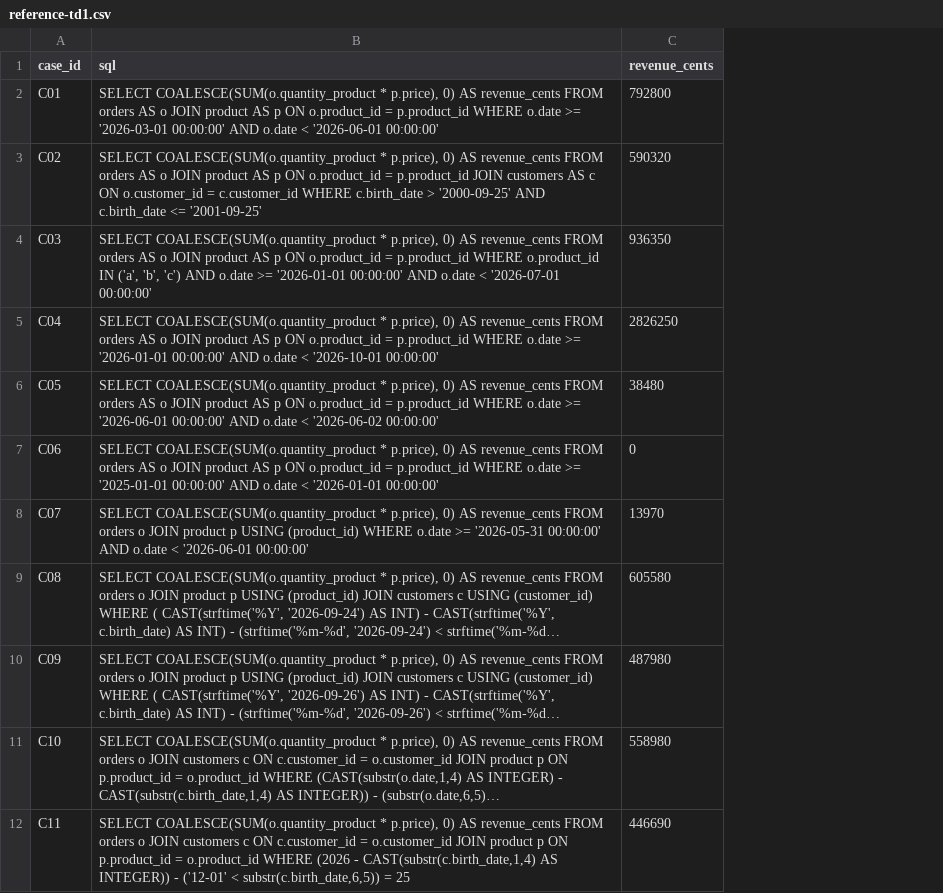
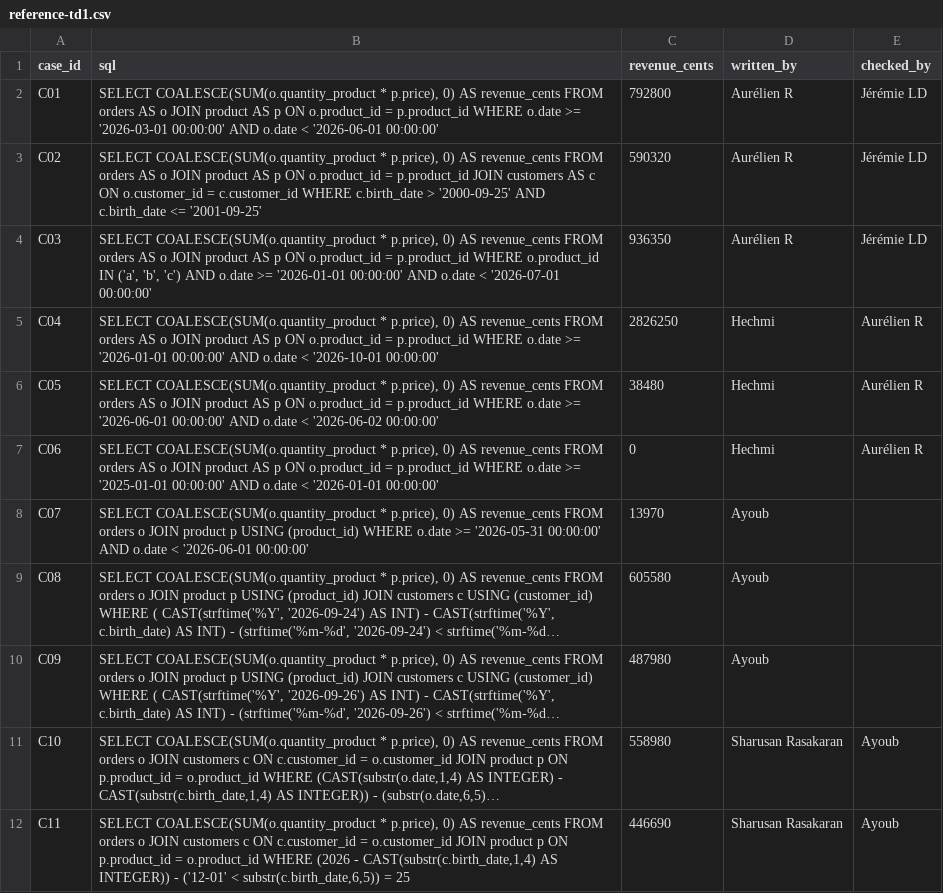
Before and after one commit to Ayaube/NextgenAI-DIA5-G1, a CSV file: reference-td1.csv, drawn as a sheet; only a part is shown; long unchanged cells end in …; the diff names each change by its address in the sheet, - before the commit and + after, or states it on an @@ line.

```diff
--- a/reference-td1.csv
+++ b/reference-td1.csv
+column D (written_by), rows 2-12: Aurélien R | Aurélien R | Aurélien R | Hechmi | Hechmi | Hechmi | Ayoub | Ayoub | Ayoub | Sharusan Rasakaran | Sharusan Rasakaran
+column E (checked_by), rows 2-12: Jérémie LD | Jérémie LD | Jérémie LD | Aurélien R | Aurélien R | Aurélien R |  |  |  | Ayoub | Ayoub
```
Also changed, not shown: 3 other files.
